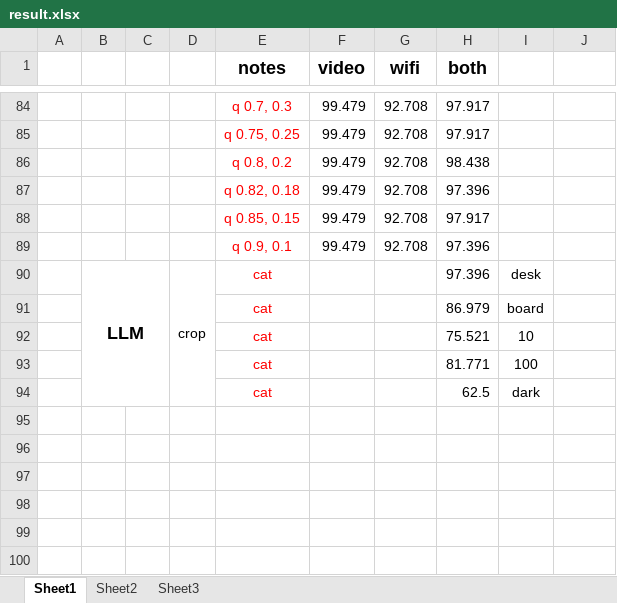
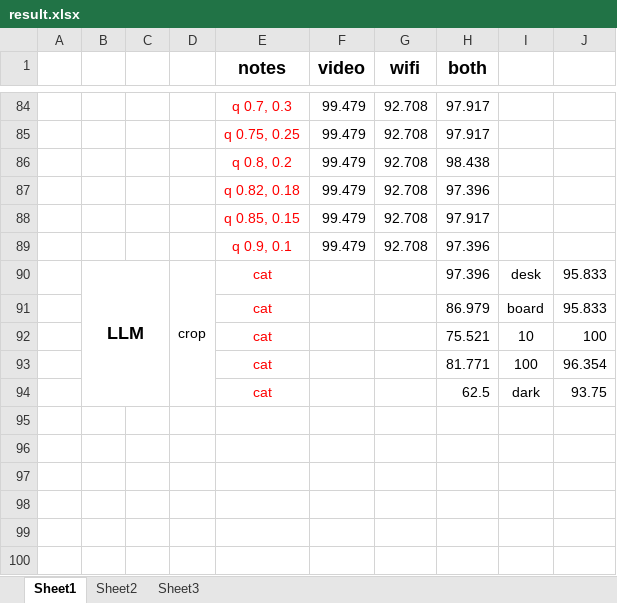
Before and after one commit to Augists/ViFi, an Excel workbook: result.xlsx, sheet Sheet1, drawn as a sheet; only a part is shown, gaps mark what is left out; values as stored, in another font and other column widths than the file's, no borders; the diff names each change by its address in the sheet, - before the commit and + after, or states it on an @@ line.

Commit message:
update result of LLM

```diff
--- a/result.xlsx (sheet Sheet1)
+++ b/result.xlsx (sheet Sheet1)
-J90:J91: (empty)
+J90:J91: 95.833
-J92: (empty)
+J92: 100
-J93: (empty)
+J93: 96.354
-J94: (empty)
+J94: 93.75
```
